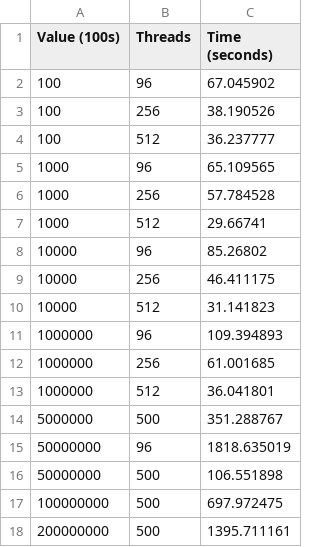
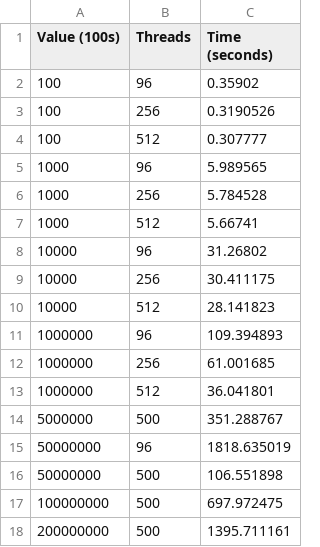
Before and after one commit to nadir-ogd/TERTAEC_HACKATHON_TEAM10, a CSV file: black_scholes_monte_carlo/results/validation/version_final/results_vf_nodes.csv, drawn as a sheet.

Commit message:
Update results_vf_nodes.csv

```diff
--- a/black_scholes_monte_carlo/results/validation/version_final/results_vf_nodes.csv
+++ b/black_scholes_monte_carlo/results/validation/version_final/results_vf_nodes.csv
@@ -1,11 +1,11 @@
 Value (100s),Threads,Time (seconds)
-100,96,67.045902
-100,256,38.190526
-100,512,36.237777
-1000,96,65.109565
-1000,256,57.784528
-1000,512,29.66741
-10000,96,85.26802
-10000,256,46.411175
-10000,512,31.141823
+100,96,0.35902
+100,256,0.3190526
+100,512,0.307777
+1000,96,5.989565
+1000,256,5.784528
+1000,512,5.66741
+10000,96,31.26802
+10000,256,30.411175
+10000,512,28.141823
 1000000,96,109.394893
```
